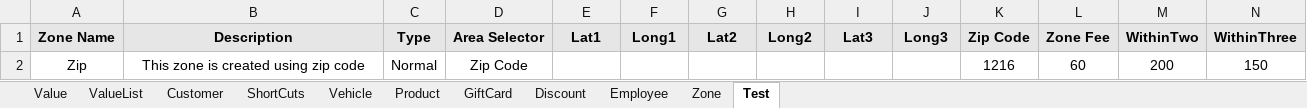
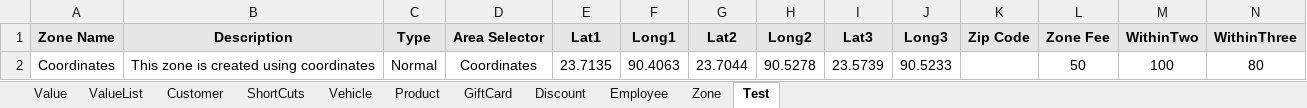
Before and after one commit to Fahim59/MAS_FloraFire, an Excel workbook: src/main/resources/ClientPortal_Data.xlsx, sheet Test, drawn as a sheet; only a part is shown; values as stored, in another font and other column widths than the file's, no borders; removed rows and columns are numbered as before the commit, all else as after; rows hold the shown columns only; the diff names each change by its address in the sheet, - before the commit and + after, or states it on an @@ line.

```diff
--- a/src/main/resources/ClientPortal_Data.xlsx (sheet Test)
+++ b/src/main/resources/ClientPortal_Data.xlsx (sheet Test)
-row 2: Zip | This zone is created using zip code | Normal | Zip Code |  |  |  |  |  |  | 1216 | 60 | 200 | 150
+row 2: Coordinates | This zone is created using coordinates | Normal | Coordinates | 23.7135 | 90.4063 | 23.7044 | 90.5278 | 23.5739 | 90.5233 |  | 50 | 100 | 80
```
Also changed, not shown: target/classes/ClientPortal_Data.xlsx, 7 other files.
